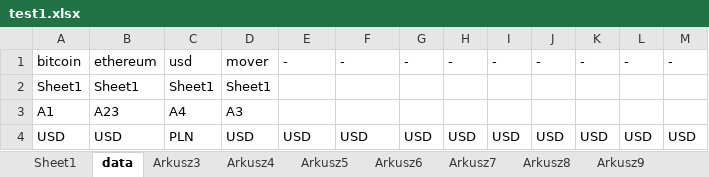
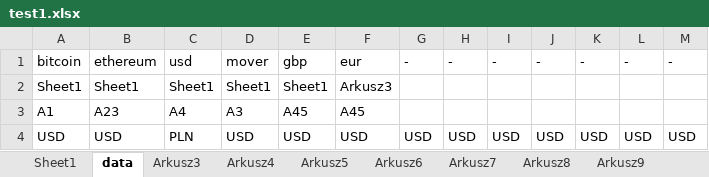
Before and after one commit to lunerien/price_updater, an Excel workbook: test1.xlsx, sheet data, drawn as a sheet; values as stored, in another font and other column widths than the file's, no borders; the diff names each change by its address in the sheet, - before the commit and + after, or states it on an @@ line.

```diff
--- a/test1.xlsx (sheet data)
+++ b/test1.xlsx (sheet data)
-E1: -
+E1: gbp
-F1: -
+F1: eur
-E2: (empty)
+E2: Sheet1
-F2: (empty)
+F2: Arkusz3
-E3: (empty)
+E3: A45
-F3: (empty)
+F3: A45
```
Also changed, not shown: test0.xlsx, 4 other files.
